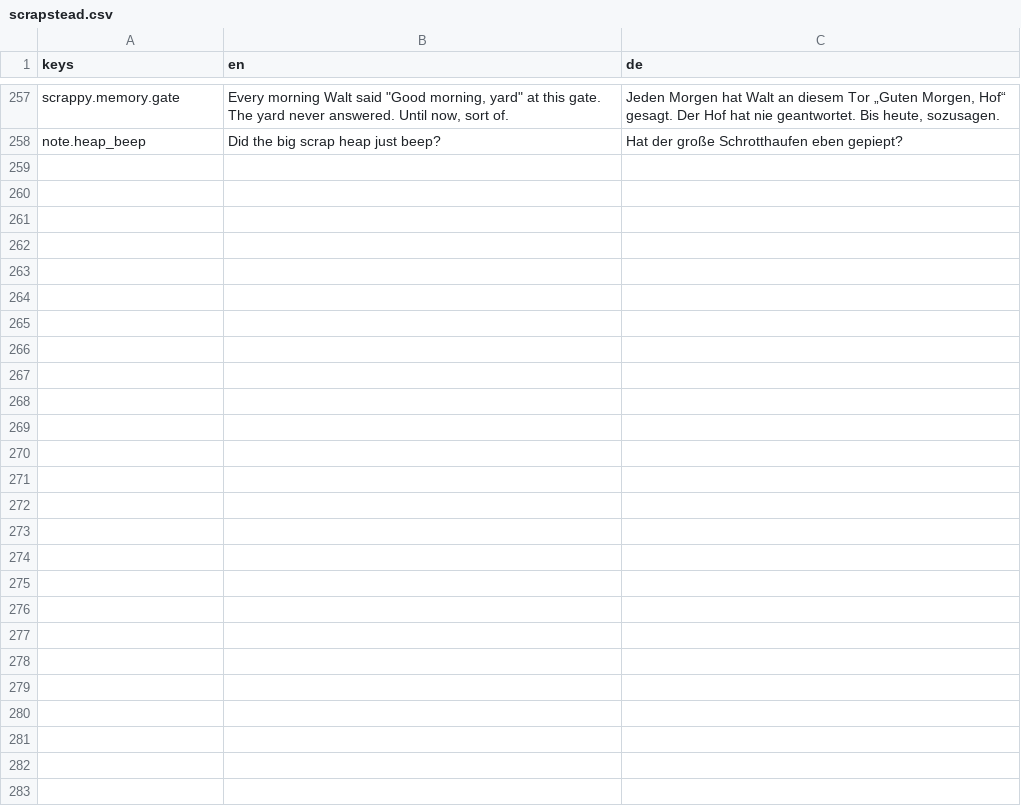
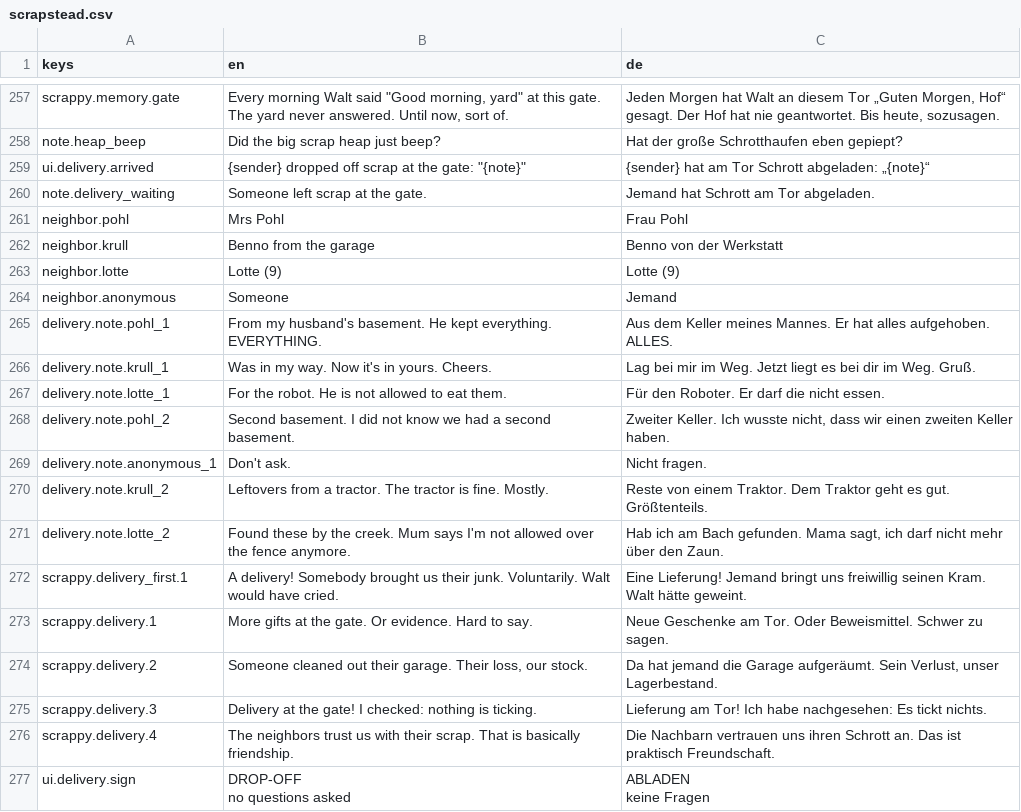
Before and after one commit to AmFearLiath/Scrapstead, a CSV file: localization/scrapstead.csv, drawn as a sheet; only a part is shown, gaps mark what is left out; ↵ is a line break in a cell; the diff names each change by its address in the sheet, - before the commit and + after, or states it on an @@ line.

```diff
--- a/localization/scrapstead.csv
+++ b/localization/scrapstead.csv
+row 259: ui.delivery.arrived | {sender} dropped off scrap at the gate: "{note}" | {sender} hat am Tor Schrott abgeladen: „{note}“
+row 260: note.delivery_waiting | Someone left scrap at the gate. | Jemand hat Schrott am Tor abgeladen.
+row 261: neighbor.pohl | Mrs Pohl | Frau Pohl
+row 262: neighbor.krull | Benno from the garage | Benno von der Werkstatt
+row 263: neighbor.lotte | Lotte (9) | Lotte (9)
+row 264: neighbor.anonymous | Someone | Jemand
+row 265: delivery.note.pohl_1 | From my husband's basement. He kept everything. EVERYTHING. | Aus dem Keller meines Mannes. Er hat alles aufgehoben. ALLES.
+row 266: delivery.note.krull_1 | Was in my way. Now it's in yours. Cheers. | Lag bei mir im Weg. Jetzt liegt es bei dir im Weg. Gruß.
+row 267: delivery.note.lotte_1 | For the robot. He is not allowed to eat them. | Für den Roboter. Er darf die nicht essen.
+row 268: delivery.note.pohl_2 | Second basement. I did not know we had a second basement. | Zweiter Keller. Ich wusste nicht, dass wir einen zweiten Keller haben.
+row 269: delivery.note.anonymous_1 | Don't ask. | Nicht fragen.
+row 270: delivery.note.krull_2 | Leftovers from a tractor. The tractor is fine. Mostly. | Reste von einem Traktor. Dem Traktor geht es gut. Größtenteils.
+row 271: delivery.note.lotte_2 | Found these by the creek. Mum says I'm not allowed over the fence anymore. | Hab ich am Bach gefunden. Mama sagt, ich darf nicht mehr über den Zaun.
+row 272: scrappy.delivery_first.1 | A delivery! Somebody brought us their junk. Voluntarily. Walt would have cried. | Eine Lieferung! Jemand bringt uns freiwillig seinen Kram. Walt hätte geweint.
+row 273: scrappy.delivery.1 | More gifts at the gate. Or evidence. Hard to say. | Neue Geschenke am Tor. Oder Beweismittel. Schwer zu sagen.
+row 274: scrappy.delivery.2 | Someone cleaned out their garage. Their loss, our stock. | Da hat jemand die Garage aufgeräumt. Sein Verlust, unser Lagerbestand.
+row 275: scrappy.delivery.3 | Delivery at the gate! I checked: nothing is ticking. | Lieferung am Tor! Ich habe nachgesehen: Es tickt nichts.
+row 276: scrappy.delivery.4 | The neighbors trust us with their scrap. That is basically friendship. | Die Nachbarn vertrauen uns ihren Schrott an. Das ist praktisch Freundschaft.
+row 277: ui.delivery.sign | DROP-OFF ↵ no questions asked | ABLADEN ↵ keine Fragen
```
Also changed, not shown: 25 other files.
